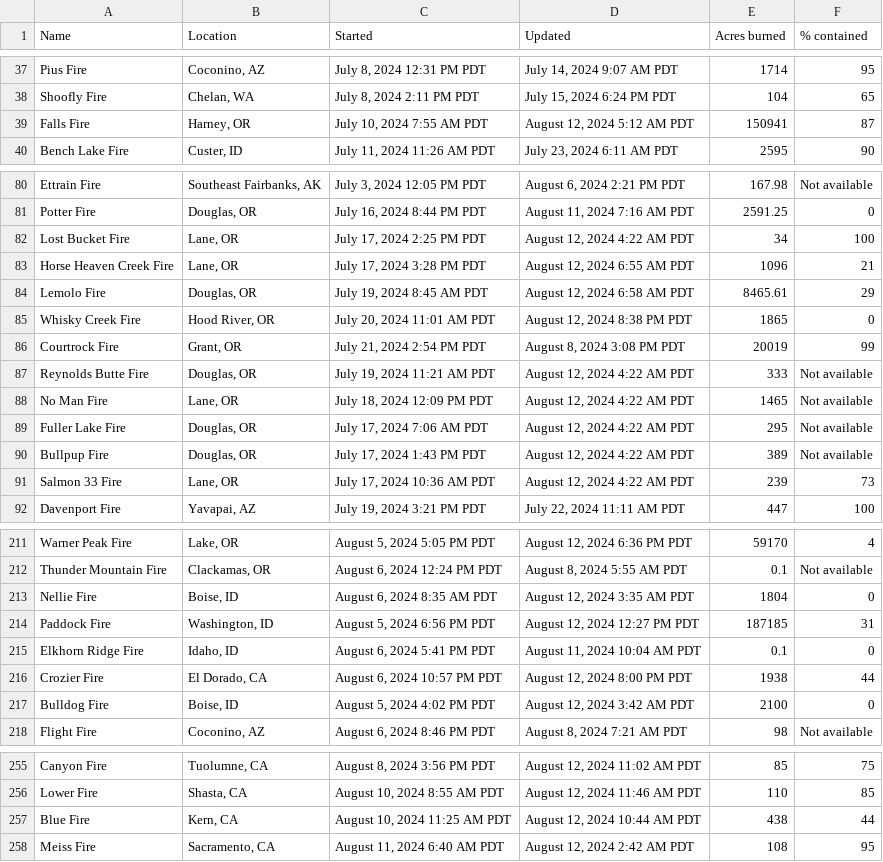
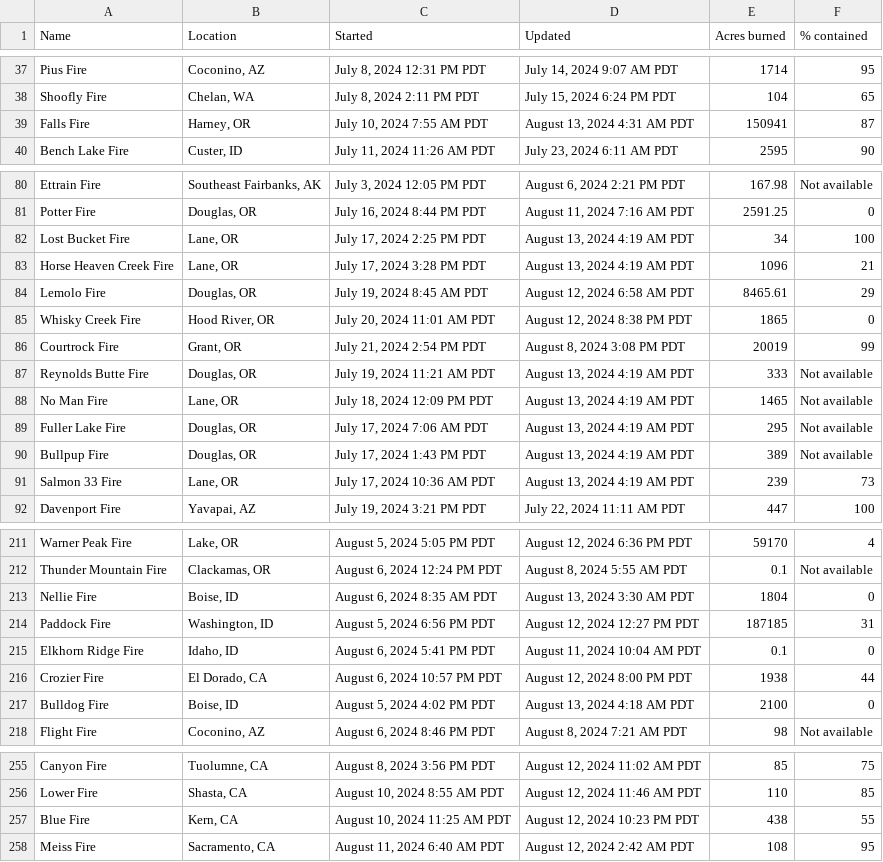
Before and after one commit to cbs-news-data/wildfire_watch, a CSV file: data/wildfires_datawrapper_save.csv, drawn as a sheet; only a part is shown, gaps mark what is left out; the diff covers the shown part only.

```diff
--- a/data/wildfires_datawrapper_save.csv
+++ b/data/wildfires_datawrapper_save.csv
@@ -38,3 +38,3 @@ Pius Fire,"Coconino, AZ","July 8, 2024 12:31 PM PDT","July 14, 2024 9:07 AM PDT"
 Shoofly Fire,"Chelan, WA","July 8, 2024 2:11 PM PDT","July 15, 2024 6:24 PM PDT",104,65
-Falls Fire,"Harney, OR","July 10, 2024 7:55 AM PDT","August 12, 2024 5:12 AM PDT",150941,87
+Falls Fire,"Harney, OR","July 10, 2024 7:55 AM PDT","August 13, 2024 4:31 AM PDT",150941,87
 Bench Lake Fire,"Custer, ID","July 11, 2024 11:26 AM PDT","July 23, 2024 6:11 AM PDT",2595,90
@@ -81,4 +81,4 @@ Ettrain Fire,"Southeast Fairbanks, AK","July 3, 2024 12:05 PM PDT","August 6, 20
 Potter Fire,"Douglas, OR","July 16, 2024 8:44 PM PDT","August 11, 2024 7:16 AM PDT",2591.25,0
-Lost Bucket Fire,"Lane, OR","July 17, 2024 2:25 PM PDT","August 12, 2024 4:22 AM PDT",34,100
-Horse Heaven Creek Fire,"Lane, OR","July 17, 2024 3:28 PM PDT","August 12, 2024 6:55 AM PDT",1096,21
+Lost Bucket Fire,"Lane, OR","July 17, 2024 2:25 PM PDT","August 13, 2024 4:19 AM PDT",34,100
+Horse Heaven Creek Fire,"Lane, OR","July 17, 2024 3:28 PM PDT","August 13, 2024 4:19 AM PDT",1096,21
 Lemolo Fire,"Douglas, OR","July 19, 2024 8:45 AM PDT","August 12, 2024 6:58 AM PDT",8465.61,29
@@ -86,7 +86,7 @@ Whisky Creek Fire,"Hood River, OR","July 20, 2024 11:01 AM PDT","August 12, 2024
 Courtrock Fire,"Grant, OR","July 21, 2024 2:54 PM PDT","August 8, 2024 3:08 PM PDT",20019,99
-Reynolds Butte Fire,"Douglas, OR","July 19, 2024 11:21 AM PDT","August 12, 2024 4:22 AM PDT",333,Not available
-No Man Fire,"Lane, OR","July 18, 2024 12:09 PM PDT","August 12, 2024 4:22 AM PDT",1465,Not available
-Fuller Lake Fire,"Douglas, OR","July 17, 2024 7:06 AM PDT","August 12, 2024 4:22 AM PDT",295,Not available
-Bullpup Fire,"Douglas, OR","July 17, 2024 1:43 PM PDT","August 12, 2024 4:22 AM PDT",389,Not available
-Salmon 33 Fire,"Lane, OR","July 17, 2024 10:36 AM PDT","August 12, 2024 4:22 AM PDT",239,73
+Reynolds Butte Fire,"Douglas, OR","July 19, 2024 11:21 AM PDT","August 13, 2024 4:19 AM PDT",333,Not available
+No Man Fire,"Lane, OR","July 18, 2024 12:09 PM PDT","August 13, 2024 4:19 AM PDT",1465,Not available
+Fuller Lake Fire,"Douglas, OR","July 17, 2024 7:06 AM PDT","August 13, 2024 4:19 AM PDT",295,Not available
+Bullpup Fire,"Douglas, OR","July 17, 2024 1:43 PM PDT","August 13, 2024 4:19 AM PDT",389,Not available
+Salmon 33 Fire,"Lane, OR","July 17, 2024 10:36 AM PDT","August 13, 2024 4:19 AM PDT",239,73
 Davenport Fire,"Yavapai, AZ","July 19, 2024 3:21 PM PDT","July 22, 2024 11:11 AM PDT",447,100
@@ -212,3 +212,3 @@ Warner Peak Fire,"Lake, OR","August 5, 2024 5:05 PM PDT","August 12, 2024 6:36 P
 Thunder Mountain Fire,"Clackamas, OR","August 6, 2024 12:24 PM PDT","August 8, 2024 5:55 AM PDT",0.1,Not available
-Nellie Fire,"Boise, ID","August 6, 2024 8:35 AM PDT","August 12, 2024 3:35 AM PDT",1804,0
+Nellie Fire,"Boise, ID","August 6, 2024 8:35 AM PDT","August 13, 2024 3:30 AM PDT",1804,0
 Paddock Fire,"Washington, ID","August 5, 2024 6:56 PM PDT","August 12, 2024 12:27 PM PDT",187185,31
@@ -216,3 +216,3 @@ Elkhorn Ridge Fire,"Idaho, ID","August 6, 2024 5:41 PM PDT","August 11, 2024 10:
 Crozier Fire,"El Dorado, CA","August 6, 2024 10:57 PM PDT","August 12, 2024 8:00 PM PDT",1938,44
-Bulldog Fire,"Boise, ID","August 5, 2024 4:02 PM PDT","August 12, 2024 3:42 AM PDT",2100,0
+Bulldog Fire,"Boise, ID","August 5, 2024 4:02 PM PDT","August 13, 2024 4:18 AM PDT",2100,0
 Flight Fire,"Coconino, AZ","August 6, 2024 8:46 PM PDT","August 8, 2024 7:21 AM PDT",98,Not available
@@ -256,3 +256,3 @@ Canyon Fire,"Tuolumne, CA","August 8, 2024 3:56 PM PDT","August 12, 2024 11:02 A
 Lower Fire,"Shasta, CA","August 10, 2024 8:55 AM PDT","August 12, 2024 11:46 AM PDT",110,85
-Blue Fire,"Kern, CA","August 10, 2024 11:25 AM PDT","August 12, 2024 10:44 AM PDT",438,44
+Blue Fire,"Kern, CA","August 10, 2024 11:25 AM PDT","August 12, 2024 10:23 PM PDT",438,55
 Meiss Fire,"Sacramento, CA","August 11, 2024 6:40 AM PDT","August 12, 2024 2:42 AM PDT",108,95
```
Also changed, not shown: 6 edited cells elsewhere in this file, data/wildfires_save.csv, 4 other files.
